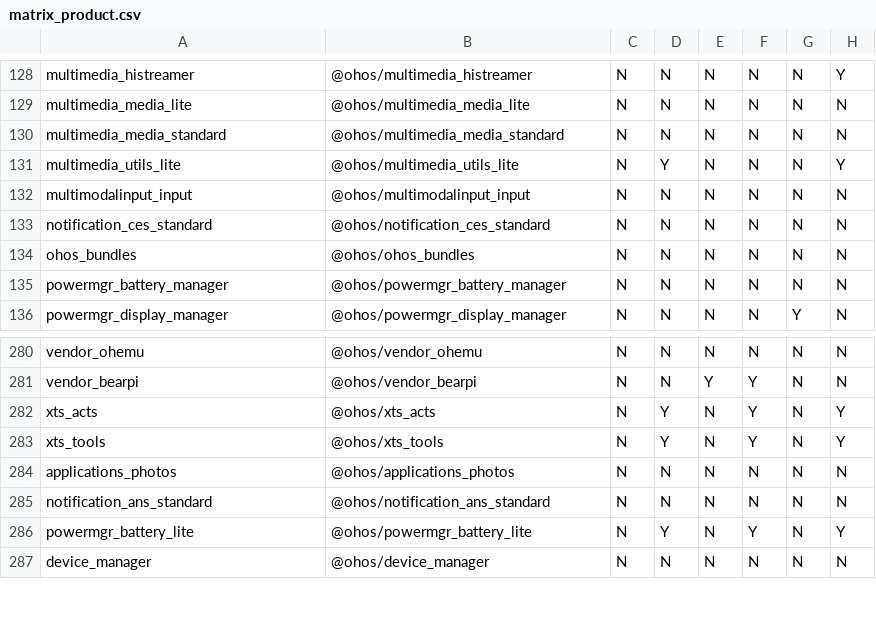
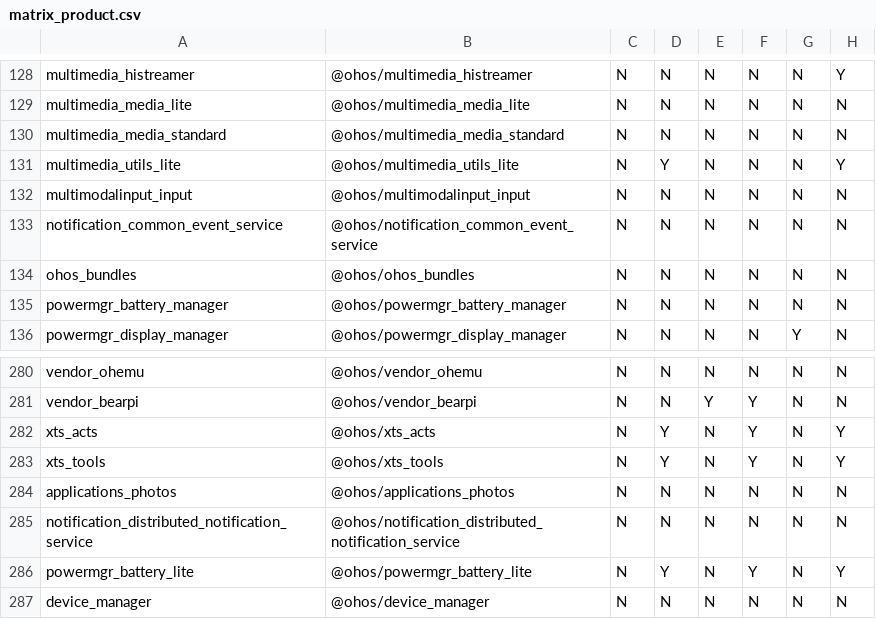
Before and after one commit to openharmony/manifest, a CSV file: matrix_product.csv, drawn as a sheet; only a part is shown, gaps mark what is left out; the diff names each change by its address in the sheet, - before the commit and + after, or states it on an @@ line.

```diff
--- a/matrix_product.csv
+++ b/matrix_product.csv
-A133: notification_ces_standard
+A133: notification_common_event_service
-B133: @ohos/notification_ces_standard
+B133: @ohos/notification_common_event_service
-A285: notification_ans_standard
+A285: notification_distributed_notification_service
-B285: @ohos/notification_ans_standard
+B285: @ohos/notification_distributed_notification_service
```
Also changed, not shown: 1 other file.
